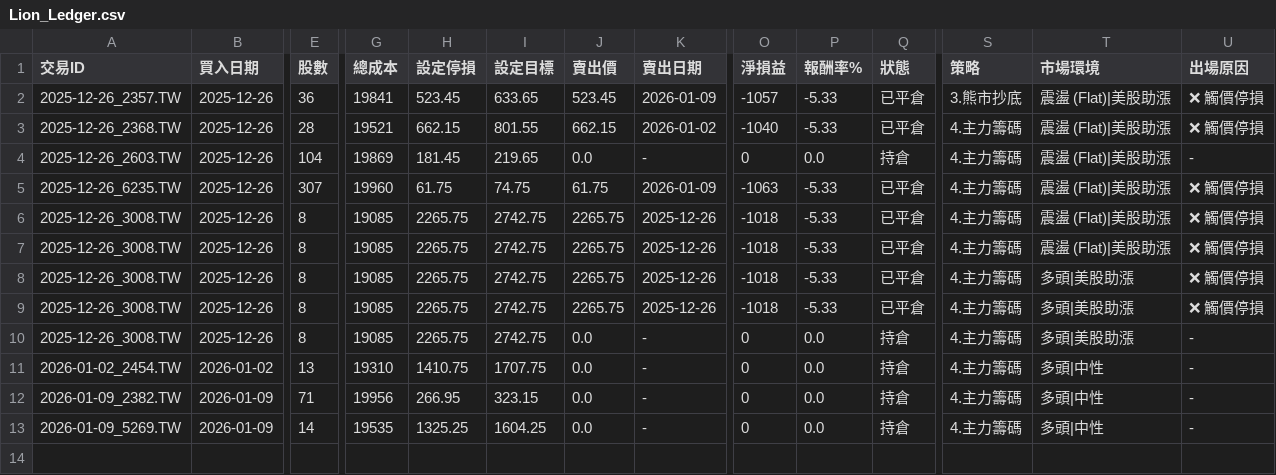
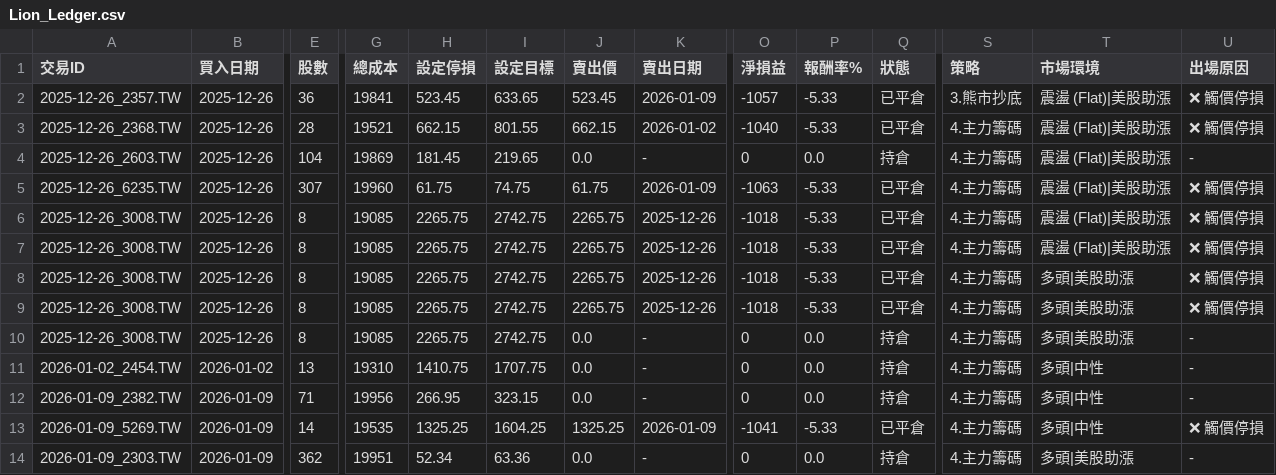
Before and after one commit to TaiwanOscarChen/lion-strategy, a CSV file: Lion_Ledger.csv, drawn as a sheet; only a part is shown, gaps mark what is left out; rows hold the shown columns only; the diff names each change by its address in the sheet, - before the commit and + after, or states it on an @@ line.

Commit message:
📊 Daily Update: Ledger & Report

```diff
--- a/Lion_Ledger.csv
+++ b/Lion_Ledger.csv
-J13 (賣出價): 0.0
+J13 (賣出價): 1325.25
-K13 (賣出日期): -
+K13 (賣出日期): 2026-01-09
-O13 (淨損益): 0
+O13 (淨損益): -1041
-P13 (報酬率%): 0.0
+P13 (報酬率%): -5.33
-Q13 (狀態): 持倉
+Q13 (狀態): 已平倉
-U13 (出場原因): -
+U13 (出場原因): ❌ 觸價停損
+row 14: 2026-01-09_2303.TW | 2026-01-09 | 362 | 19951 | 52.34 | 63.36 | 0.0 | - | 0 | 0.0 | 持倉 | 4.主力籌碼 | 多頭|美股助漲 | -
```
Also changed, not shown: 1 other file.
